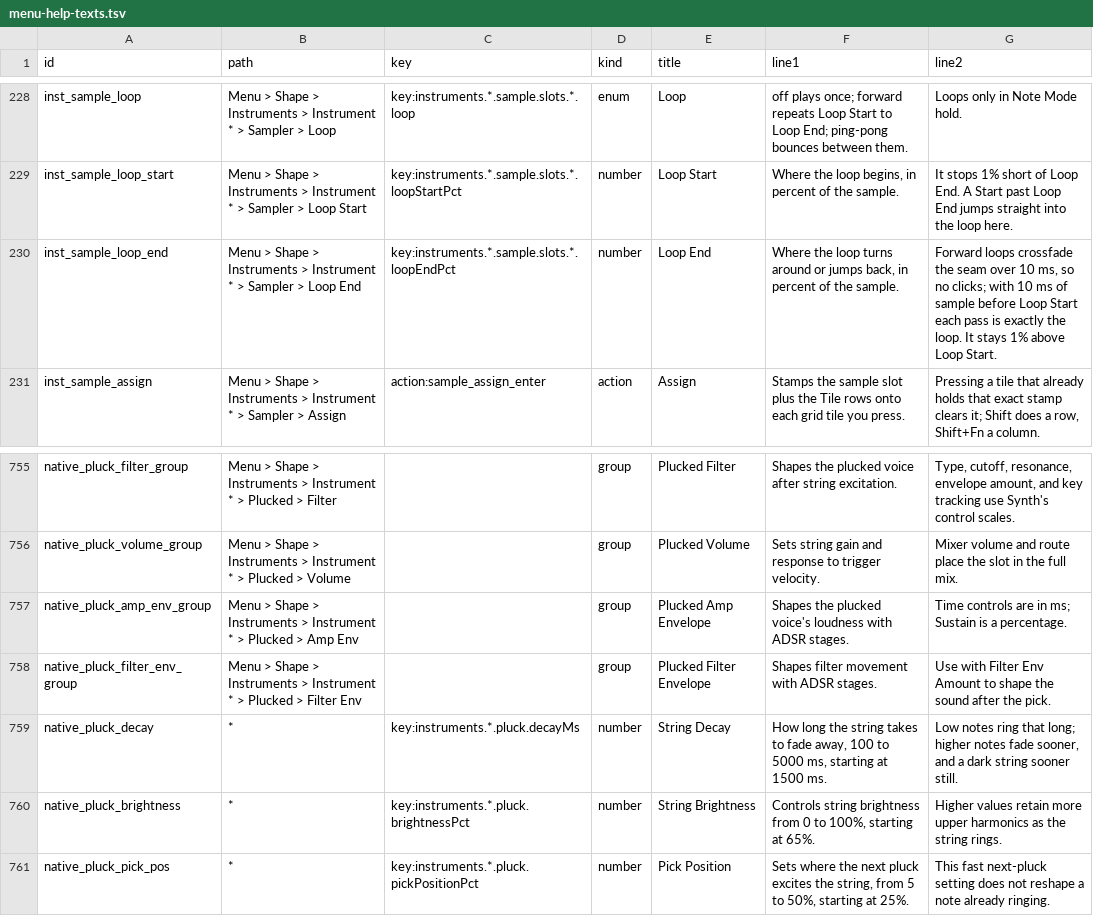
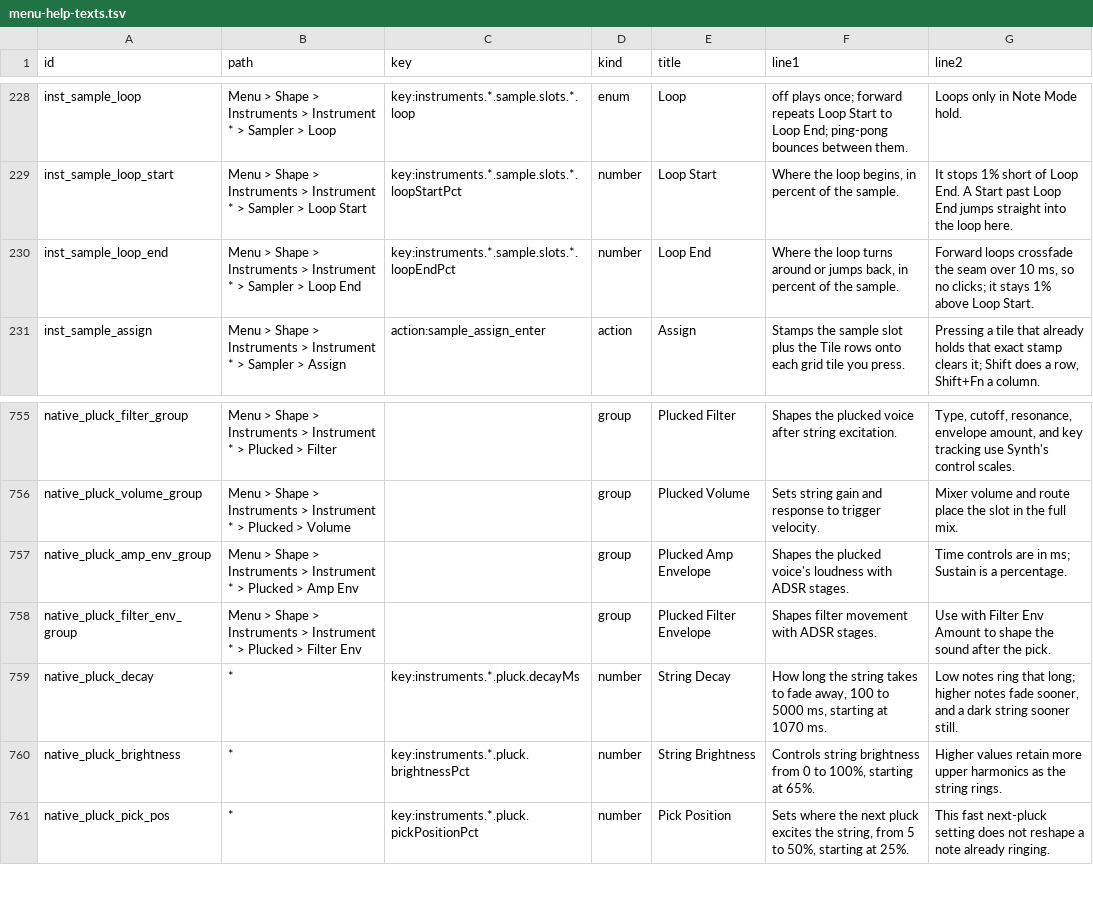
Before and after one commit to nexxyz/octessera, a TSV file: resources/menu-help-texts.tsv, drawn as a sheet; only a part is shown, gaps mark what is left out.

```diff
--- a/resources/menu-help-texts.tsv
+++ b/resources/menu-help-texts.tsv
@@ -229,3 +229,3 @@ inst_sample_loop	Menu > Shape > Instruments > Instrument * > Sampler > Loop	key:
 inst_sample_loop_start	Menu > Shape > Instruments > Instrument * > Sampler > Loop Start	key:instruments.*.sample.slots.*.loopStartPct	number	Loop Start	Where the loop begins, in percent of the sample.	It stops 1% short of Loop End. A Start past Loop End jumps straight into the loop here.
-inst_sample_loop_end	Menu > Shape > Instruments > Instrument * > Sampler > Loop End	key:instruments.*.sample.slots.*.loopEndPct	number	Loop End	Where the loop turns around or jumps back, in percent of the sample.	Forward loops crossfade the seam over 10 ms, so no clicks; with 10 ms of sample before Loop Start each pass is exactly the loop. It stays 1% above Loop Start.
+inst_sample_loop_end	Menu > Shape > Instruments > Instrument * > Sampler > Loop End	key:instruments.*.sample.slots.*.loopEndPct	number	Loop End	Where the loop turns around or jumps back, in percent of the sample.	Forward loops crossfade the seam over 10 ms, so no clicks; it stays 1% above Loop Start.
 inst_sample_assign	Menu > Shape > Instruments > Instrument * > Sampler > Assign	action:sample_assign_enter	action	Assign	Stamps the sample slot plus the Tile rows onto each grid tile you press.	Pressing a tile that already holds that exact stamp clears it; Shift does a row, Shift+Fn a column.
@@ -758,3 +758,3 @@ native_pluck_amp_env_group	Menu > Shape > Instruments > Instrument * > Plucked >
 native_pluck_filter_env_group	Menu > Shape > Instruments > Instrument * > Plucked > Filter Env		group	Plucked Filter Envelope	Shapes filter movement with ADSR stages.	Use with Filter Env Amount to shape the sound after the pick.
-native_pluck_decay	*	key:instruments.*.pluck.decayMs	number	String Decay	How long the string takes to fade away, 100 to 5000 ms, starting at 1500 ms.	Low notes ring that long; higher notes fade sooner, and a dark string sooner still.
+native_pluck_decay	*	key:instruments.*.pluck.decayMs	number	String Decay	How long the string takes to fade away, 100 to 5000 ms, starting at 1070 ms.	Low notes ring that long; higher notes fade sooner, and a dark string sooner still.
 native_pluck_brightness	*	key:instruments.*.pluck.brightnessPct	number	String Brightness	Controls string brightness from 0 to 100%, starting at 65%.	Higher values retain more upper harmonics as the string rings.
```
Also changed, not shown: 17 other files.
